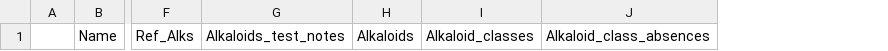
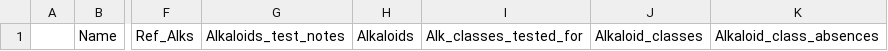
Before and after one commit to alrichardbollans/loganiaceae_traits, a CSV file: logan_manually_collected_data/outputs/logan_cardenolides_manual.csv, drawn as a sheet; only a part is shown, gaps mark what is left out; the diff names each change by its address in the sheet, - before the commit and + after, or states it on an @@ line.

```diff
--- a/logan_manually_collected_data/outputs/logan_cardenolides_manual.csv
+++ b/logan_manually_collected_data/outputs/logan_cardenolides_manual.csv
+column I, row 1: Alk_classes_tested_for
```
Also changed, not shown: logan_manually_collected_data/outputs/encoded_traits.csv, logan_manually_collected_data/outputs/logan_accepted_traits.csv, 5 other files.
